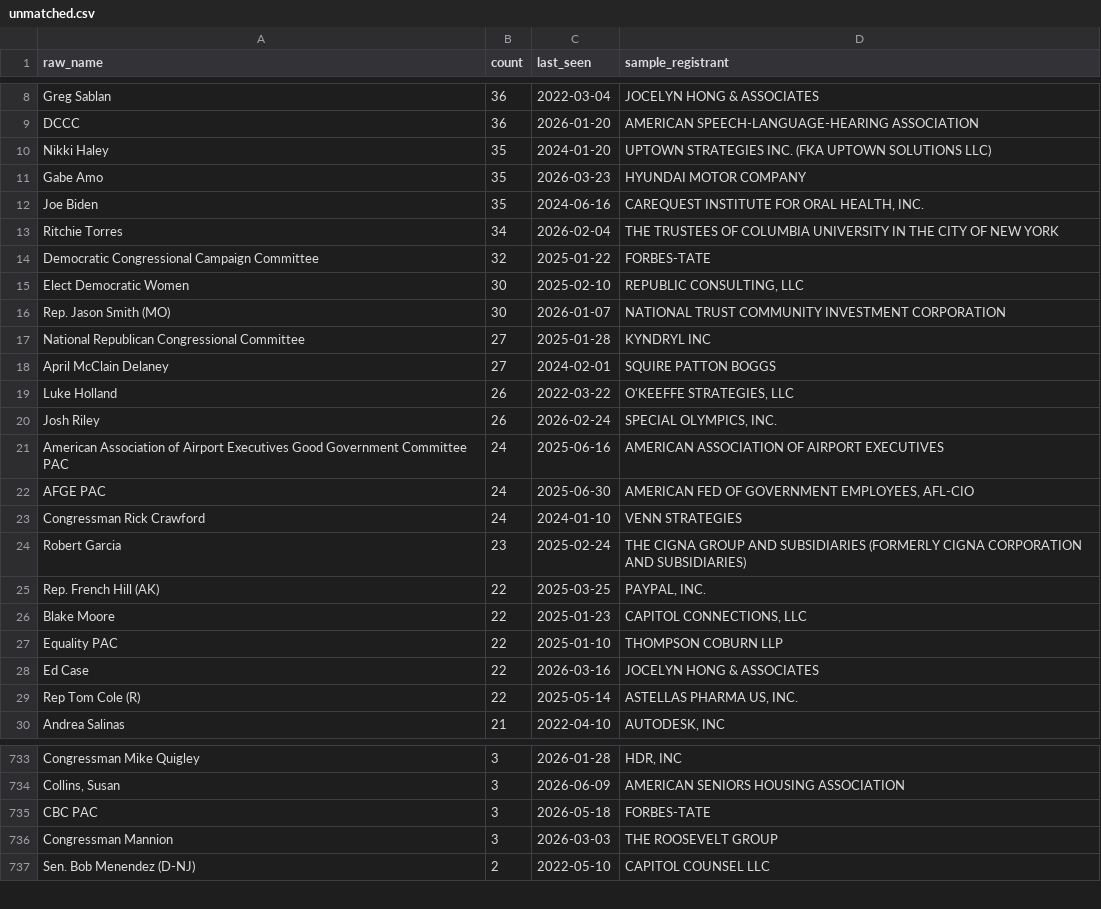
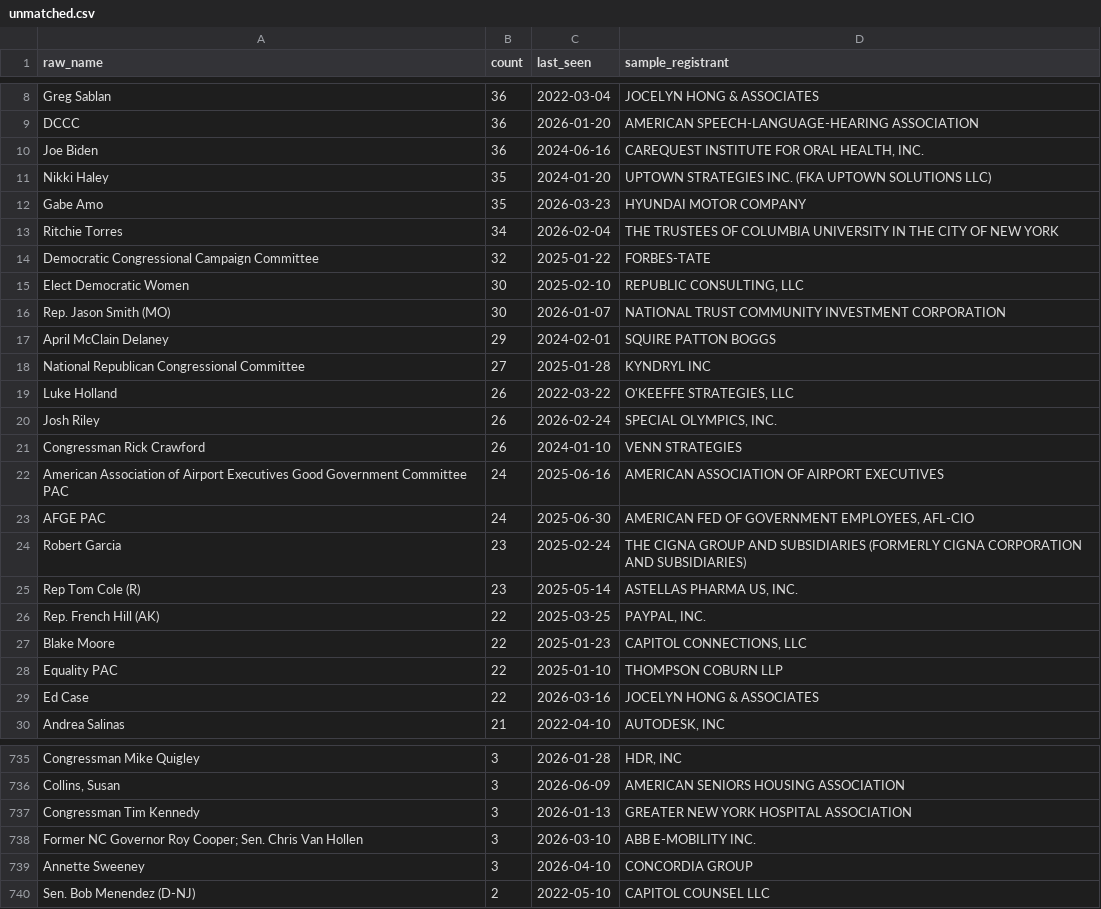
Before and after one commit to wdparker93/lobbyist-donation-tracker, a CSV file: data/unmatched.csv, drawn as a sheet; only a part is shown, gaps mark what is left out; the diff covers the shown part only.

```diff
--- a/data/unmatched.csv
+++ b/data/unmatched.csv
@@ -11,6 +11,6 @@ Greg Sablan,36,2022-03-04,JOCELYN HONG & ASSOCIATES
 DCCC,36,2026-01-20,AMERICAN SPEECH-LANGUAGE-HEARING ASSOCIATION
+Joe Biden,36,2024-06-16,"CAREQUEST INSTITUTE FOR ORAL HEALTH, INC.
+"
 Nikki Haley,35,2024-01-20,UPTOWN STRATEGIES INC. (FKA UPTOWN SOLUTIONS LLC)
 Gabe Amo,35,2026-03-23,HYUNDAI MOTOR COMPANY
-Joe Biden,35,2024-06-16,"CAREQUEST INSTITUTE FOR ORAL HEALTH, INC.
-"
 Ritchie Torres,34,2026-02-04,THE TRUSTEES OF COLUMBIA UNIVERSITY IN THE CITY OF NEW YORK
@@ -20,4 +20,4 @@ Elect Democratic Women,30,2025-02-10,"REPUBLIC CONSULTING, LLC
 Rep. Jason Smith (MO),30,2026-01-07,NATIONAL TRUST COMMUNITY INVESTMENT CORPORATION
+April McClain Delaney,29,2024-02-01,SQUIRE PATTON BOGGS
 National Republican Congressional Committee,27,2025-01-28,KYNDRYL INC
-April McClain Delaney,27,2024-02-01,SQUIRE PATTON BOGGS
 Luke Holland,26,2022-03-22,"O'KEEFFE STRATEGIES, LLC
@@ -26,2 +26,3 @@ Josh Riley,26,2026-02-24,"SPECIAL OLYMPICS, INC.
 "
+Congressman Rick Crawford,26,2024-01-10,VENN STRATEGIES
 American Association of Airport Executives Good Government Committee PAC,24,2025-06-16,AMERICAN ASSOCIATION OF AIRPORT EXECUTIVES
@@ -29,4 +30,5 @@ AFGE PAC,24,2025-06-30,"AMERICAN FED OF GOVERNMENT EMPLOYEES, AFL-CIO
 "
-Congressman Rick Crawford,24,2024-01-10,VENN STRATEGIES
 Robert Garcia,23,2025-02-24,THE CIGNA GROUP AND SUBSIDIARIES (FORMERLY CIGNA CORPORATION AND SUBSIDIARIES)
+Rep Tom Cole (R),23,2025-05-14,"ASTELLAS PHARMA US, INC.
+"
 Rep. French Hill (AK),22,2025-03-25,"PAYPAL, INC.
@@ -37,4 +39,2 @@ Equality PAC,22,2025-01-10,THOMPSON COBURN LLP
 Ed Case,22,2026-03-16,JOCELYN HONG & ASSOCIATES
-Rep Tom Cole (R),22,2025-05-14,"ASTELLAS PHARMA US, INC.
-"
 Andrea Salinas,21,2022-04-10,"AUTODESK, INC
@@ -980,4 +982,5 @@ Congressman Mike Quigley,3,2026-01-28,"HDR, INC
 "Collins, Susan",3,2026-06-09,AMERICAN SENIORS HOUSING ASSOCIATION
-CBC PAC,3,2026-05-18,FORBES-TATE
-Congressman Mannion,3,2026-03-03,THE ROOSEVELT GROUP
+Congressman Tim Kennedy,3,2026-01-13,GREATER NEW YORK HOSPITAL ASSOCIATION
+Former NC Governor Roy Cooper; Sen. Chris Van Hollen,3,2026-03-10,ABB E-MOBILITY INC.
+Annette Sweeney,3,2026-04-10,CONCORDIA GROUP
 Sen. Bob Menendez (D-NJ),2,2022-05-10,CAPITOL COUNSEL LLC
```
Also changed, not shown: 14 added rows, 14 removed rows and 3 edited cells elsewhere in this file, public/data/contributions.csv, 2 other files.
